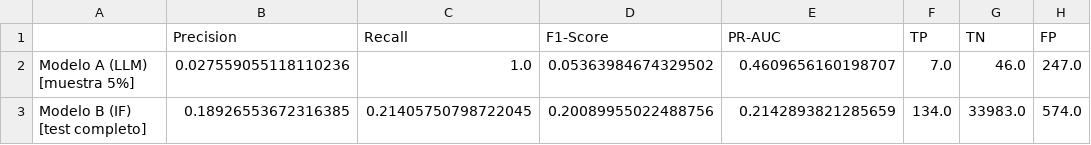
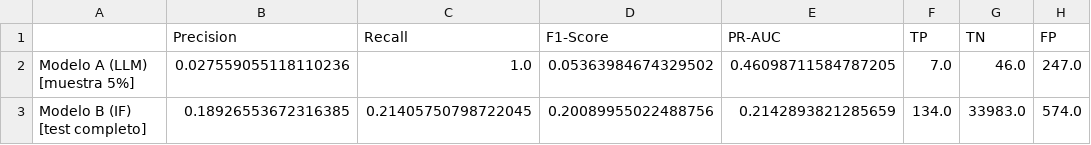
Before and after one commit to Danilo22m/Prueba_Mercado_Libre, a CSV file: Ejercicio_1/outputs/results/comparacion_modelos.csv, drawn as a sheet; only a part is shown; the diff names each change by its address in the sheet, - before the commit and + after, or states it on an @@ line.

```diff
--- a/Ejercicio_1/outputs/results/comparacion_modelos.csv
+++ b/Ejercicio_1/outputs/results/comparacion_modelos.csv
-E2 (PR-AUC): 0.4609656160198707
+E2 (PR-AUC): 0.46098711584787205
```
Also changed, not shown: Ejercicio_1/outputs/results/predicciones_llm.csv, Ejercicio_2/outputs/recomendaciones/fase7_accionables.csv, 29 other files.
